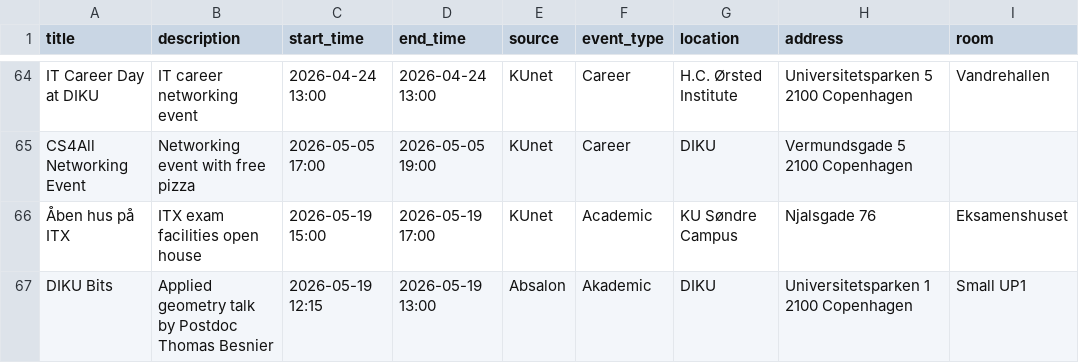
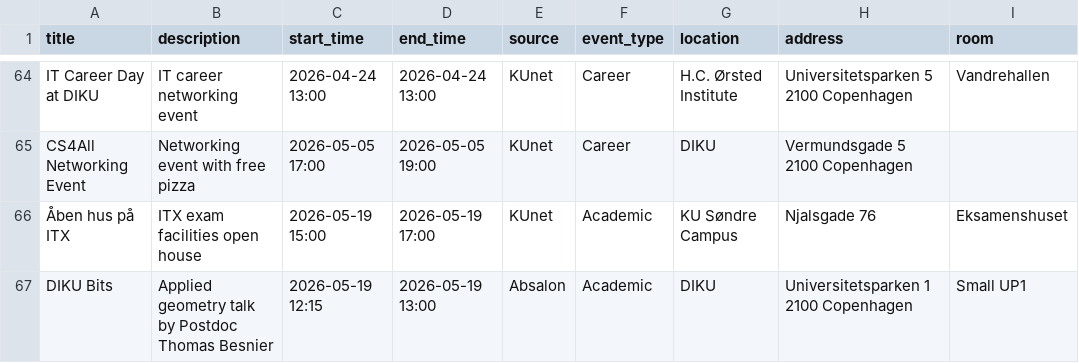
Before and after one commit to EmilieHolstKnap/DIS, a CSV file: KU_Event_Hub/data/events.csv, drawn as a sheet; only a part is shown, gaps mark what is left out; the diff names each change by its address in the sheet, - before the commit and + after, or states it on an @@ line.

Commit message:
Adding events

```diff
--- a/KU_Event_Hub/data/events.csv
+++ b/KU_Event_Hub/data/events.csv
-F67 (event_type): Akademic
+F67 (event_type): Academic
```
